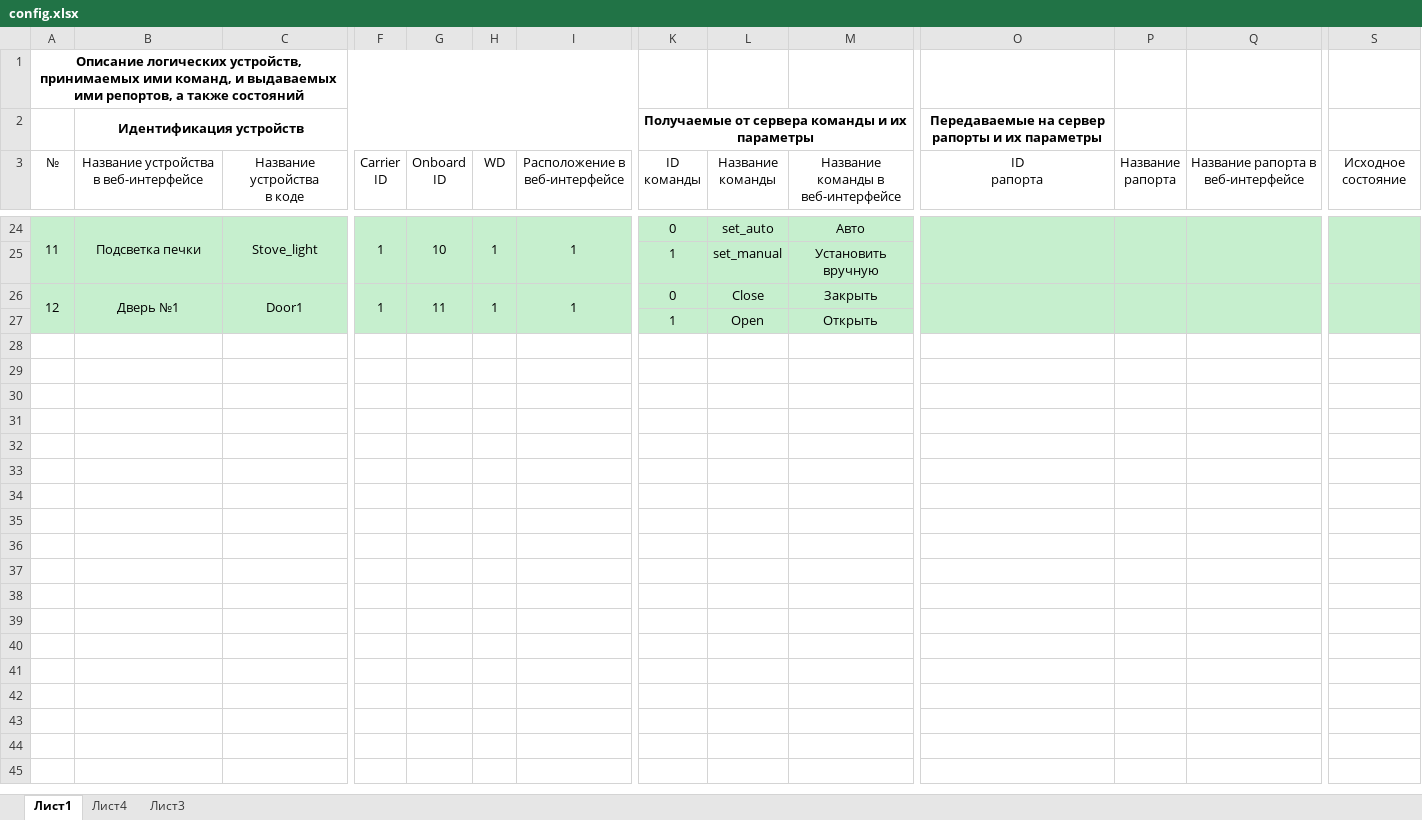
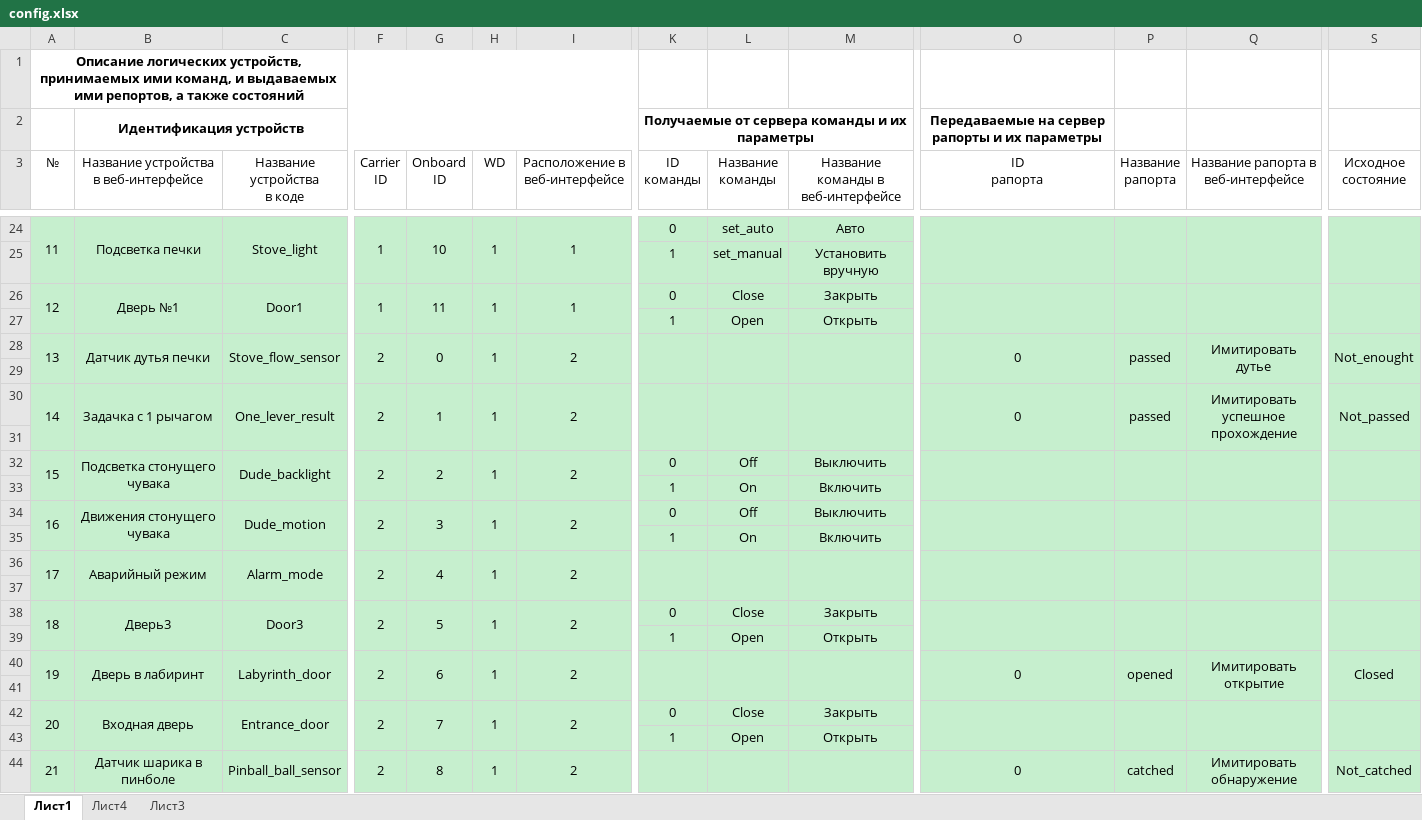
Before and after one commit to almarkov/quest, an Excel workbook: config.xlsx, sheet Лист1, drawn as a sheet; only a part is shown, gaps mark what is left out; values as stored, in another font and other column widths than the file's, no borders; rows hold the shown columns only; ↵ is a line break in a cell; the diff covers the shown part only; the diff names each change by its address in the sheet, - before the commit and + after, or states it on an @@ line.

```diff
--- a/config.xlsx (sheet Лист1)
+++ b/config.xlsx (sheet Лист1)
+row 28: 13 | Датчик дутья печки | Stove_flow_sensor | 2 | 0 | 1 | 2 |  |  |  | 0 | passed | Имитировать ↵ дутье | Not_enought
+row 29: (empty)
+row 30: 14 | Задачка с 1 рычагом | One_lever_result | 2 | 1 | 1 | 2 |  |  |  | 0 | passed | Имитировать ↵ успешное прохождение | Not_passed
+row 31: (empty)
+row 32: 15 | Подсветка стонущего чувака | Dude_backlight | 2 | 2 | 1 | 2 | 0 | Off | Выключить
+row 33:  |  |  |  |  |  |  | 1 | On | Включить
+row 34: 16 | Движения стонущего чувака | Dude_motion | 2 | 3 | 1 | 2 | 0 | Off | Выключить
+row 35:  |  |  |  |  |  |  | 1 | On | Включить
+row 36: 17 | Аварийный режим | Alarm_mode | 2 | 4 | 1 | 2
+row 37: (empty)
+row 38: 18 | Дверь3 | Door3 | 2 | 5 | 1 | 2 | 0 | Close | Закрыть
+row 39:  |  |  |  |  |  |  | 1 | Open | Открыть
+row 40: 19 | Дверь в лабиринт | Labyrinth_door | 2 | 6 | 1 | 2 |  |  |  | 0 | opened | Имитировать ↵ открытие | Closed
+row 41: (empty)
+row 42: 20 | Входная дверь | Entrance_door | 2 | 7 | 1 | 2 | 0 | Close | Закрыть
+row 43:  |  |  |  |  |  |  | 1 | Open | Открыть
+row 44: 21 | Датчик шарика в пинболе | Pinball_ball_sensor | 2 | 8 | 1 | 2 |  |  |  | 0 | catched | Имитировать ↵ обнаружение | Not_catched
```
Also changed, not shown: 39 added rows elsewhere in this sheet, 2 other files.
